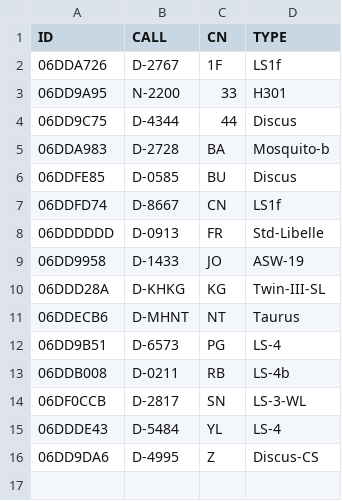
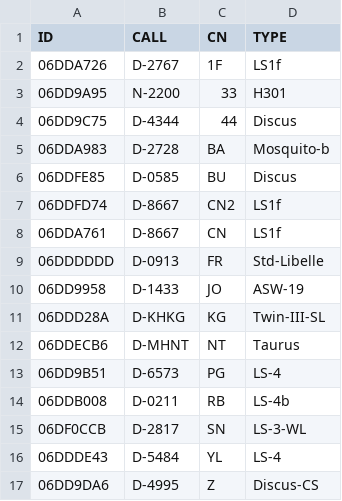
Before and after one commit to dspreitz/BBWS-2017, a CSV file: BBWS-2017-Club-TN.csv, drawn as a sheet.

Commit message:
bla

```diff
--- a/BBWS-2017-Club-TN.csv
+++ b/BBWS-2017-Club-TN.csv
@@ -6,3 +6,4 @@ ID,CALL,CN,TYPE
 06DDFE85,D-0585,BU,Discus
-06DDFD74,D-8667,CN,LS1f
+06DDFD74,D-8667,CN2,LS1f
+06DDA761,D-8667,CN,LS1f
 06DDDDDD,D-0913,FR,Std-Libelle
```
